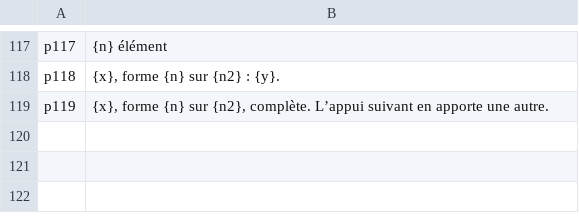
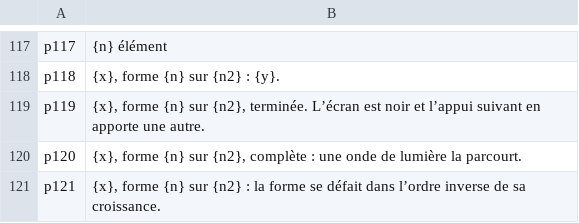
Before and after one commit to utacub/pimpam, a TSV file: i18n/pat-fr.tsv, drawn as a sheet; only a part is shown, gaps mark what is left out.

```diff
--- a/i18n/pat-fr.tsv
+++ b/i18n/pat-fr.tsv
@@ -118,2 +118,4 @@ p117	{n} élément
 p118	{x}, forme {n} sur {n2} : {y}.
-p119	{x}, forme {n} sur {n2}, complète. L’appui suivant en apporte une autre.
+p119	{x}, forme {n} sur {n2}, terminée. L’écran est noir et l’appui suivant en apporte une autre.
+p120	{x}, forme {n} sur {n2}, complète : une onde de lumière la parcourt.
+p121	{x}, forme {n} sur {n2} : la forme se défait dans l’ordre inverse de sa croissance.
```
Also changed, not shown: i18n/pat-ca.tsv, i18n/pat-en.tsv, 24 other files.
